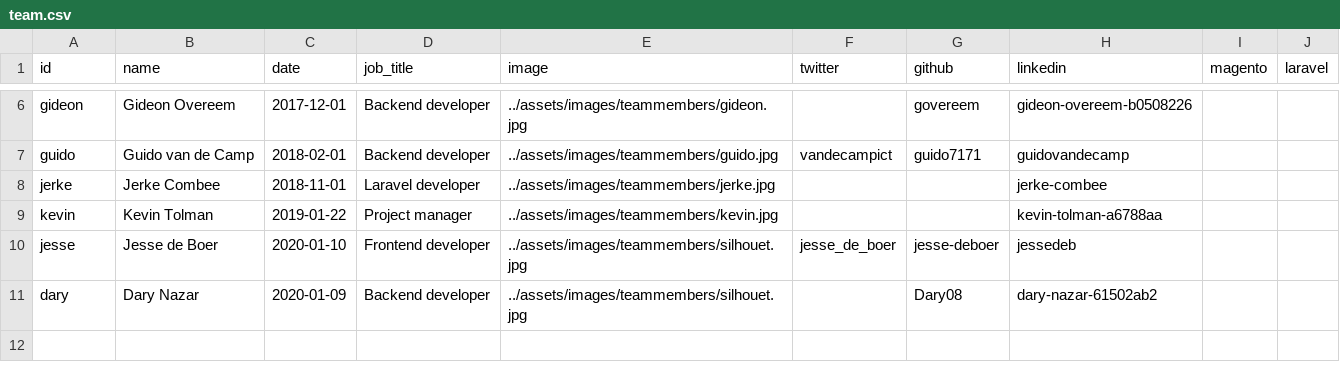
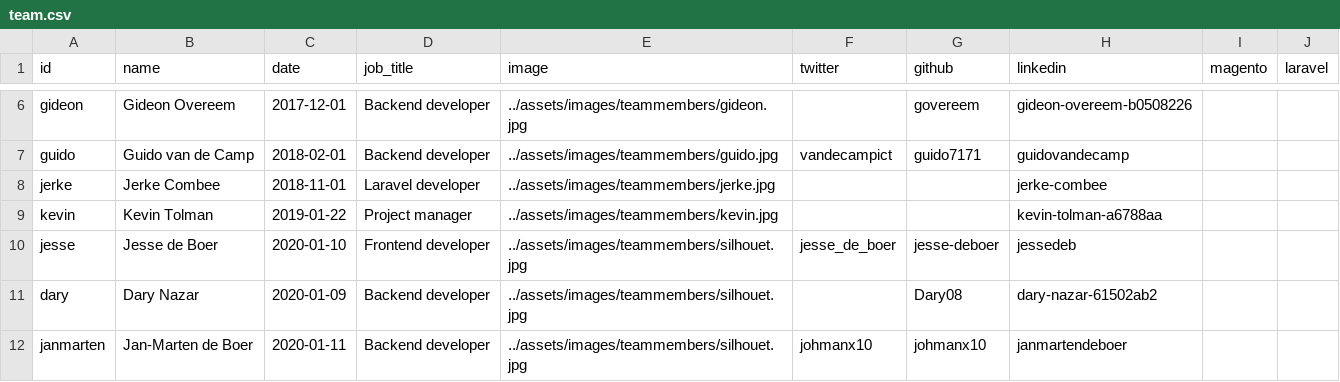
Before and after one commit to isabella232/gatsby-site, a CSV file: src/data/team.csv, drawn as a sheet; only a part is shown, gaps mark what is left out; the diff names each change by its address in the sheet, - before the commit and + after, or states it on an @@ line.

Commit message:
Added Jan-Marten

```diff
--- a/src/data/team.csv
+++ b/src/data/team.csv
+row 12: janmarten | Jan-Marten de Boer | 2020-01-11 | Backend developer | ../assets/images/teammembers/silhouet.jpg | johmanx10 | johmanx10 | janmartendeboer
```
